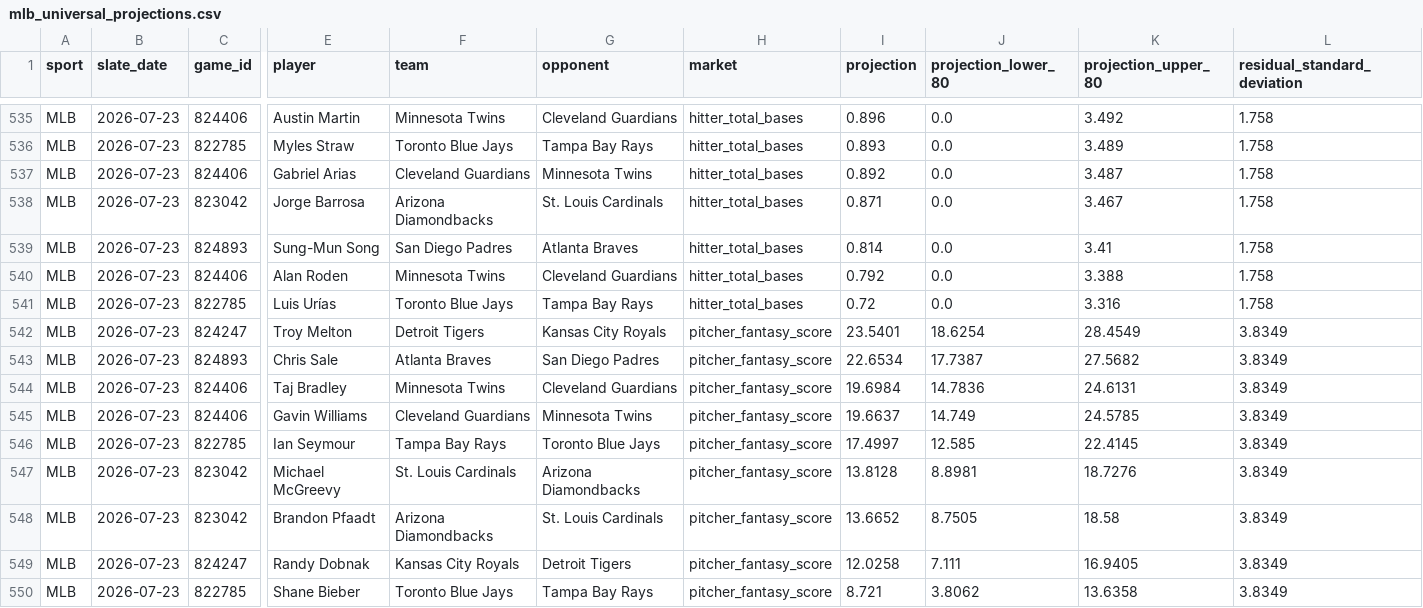
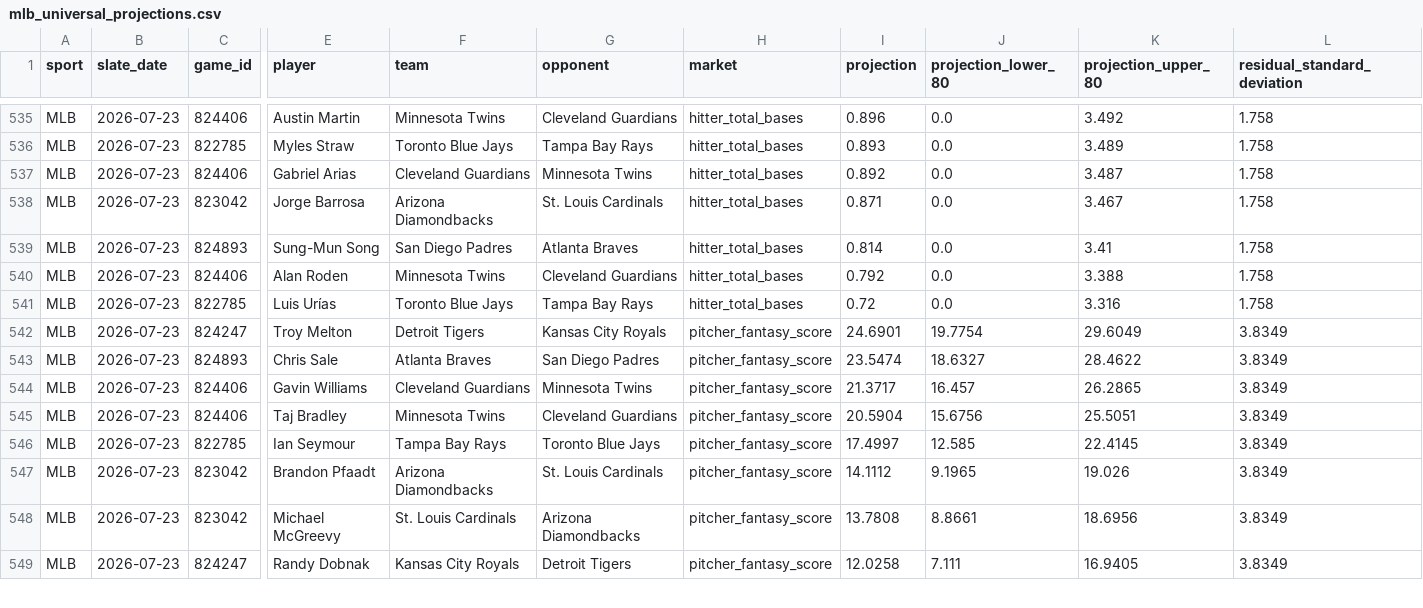
Before and after one commit to judebollera75-ops/mlb-ai-model, a CSV file: outputs/mlb_universal_projections.csv, drawn as a sheet; only a part is shown, gaps mark what is left out; removed rows and columns are numbered as before the commit, all else as after; rows hold the shown columns only; the diff covers the shown part only; the diff names each change by its address in the sheet, - before the commit and + after, or states it on an @@ line.

```diff
--- a/outputs/mlb_universal_projections.csv
+++ b/outputs/mlb_universal_projections.csv
-I542 (projection): 23.5401
+I542 (projection): 24.6901
-J542 (projection_lower_80): 18.6254
+J542 (projection_lower_80): 19.7754
-K542 (projection_upper_80): 28.4549
+K542 (projection_upper_80): 29.6049
-I543 (projection): 22.6534
+I543 (projection): 23.5474
-J543 (projection_lower_80): 17.7387
+J543 (projection_lower_80): 18.6327
-K543 (projection_upper_80): 27.5682
+K543 (projection_upper_80): 28.4622
-E544 (player): Taj Bradley
+E544 (player): Gavin Williams
-F544 (team): Minnesota Twins
+F544 (team): Cleveland Guardians
-G544 (opponent): Cleveland Guardians
+G544 (opponent): Minnesota Twins
-I544 (projection): 19.6984
+I544 (projection): 21.3717
-J544 (projection_lower_80): 14.7836
+J544 (projection_lower_80): 16.457
-K544 (projection_upper_80): 24.6131
+K544 (projection_upper_80): 26.2865
-E545 (player): Gavin Williams
+E545 (player): Taj Bradley
-F545 (team): Cleveland Guardians
+F545 (team): Minnesota Twins
-G545 (opponent): Minnesota Twins
+G545 (opponent): Cleveland Guardians
-I545 (projection): 19.6637
+I545 (projection): 20.5904
-J545 (projection_lower_80): 14.749
+J545 (projection_lower_80): 15.6756
-K545 (projection_upper_80): 24.5785
+K545 (projection_upper_80): 25.5051
-E547 (player): Michael McGreevy
+E547 (player): Brandon Pfaadt
-F547 (team): St. Louis Cardinals
+F547 (team): Arizona Diamondbacks
-G547 (opponent): Arizona Diamondbacks
+G547 (opponent): St. Louis Cardinals
-I547 (projection): 13.8128
+I547 (projection): 14.1112
-J547 (projection_lower_80): 8.8981
+J547 (projection_lower_80): 9.1965
-K547 (projection_upper_80): 18.7276
+K547 (projection_upper_80): 19.026
-E548 (player): Brandon Pfaadt
+E548 (player): Michael McGreevy
-F548 (team): Arizona Diamondbacks
+F548 (team): St. Louis Cardinals
-G548 (opponent): St. Louis Cardinals
+G548 (opponent): Arizona Diamondbacks
-I548 (projection): 13.6652
+I548 (projection): 13.7808
-J548 (projection_lower_80): 8.7505
+J548 (projection_lower_80): 8.8661
-K548 (projection_upper_80): 18.58
+K548 (projection_upper_80): 18.6956
-row 550: MLB | 2026-07-23 | 822785 | Shane Bieber | Toronto Blue Jays | Tampa Bay Rays | pitcher_fantasy_score | 8.721 | 3.8062 | 13.6358 | 3.8349
```
Also changed, not shown: 4 added rows, 3 removed rows and 8 edited cells elsewhere in this file, outputs/calibrated_strikeout_projections.csv, outputs/leakage_free_strikeout_test_results.csv, 9 other files.
